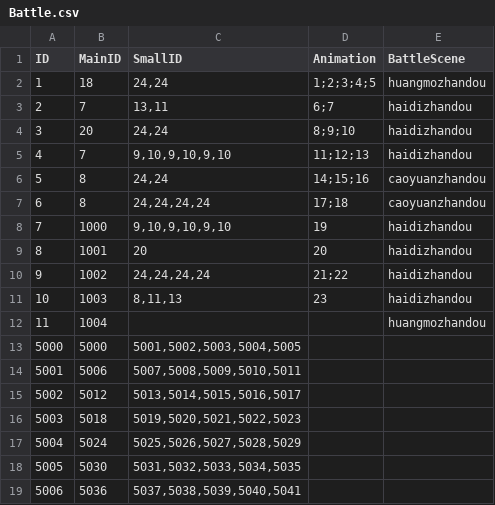
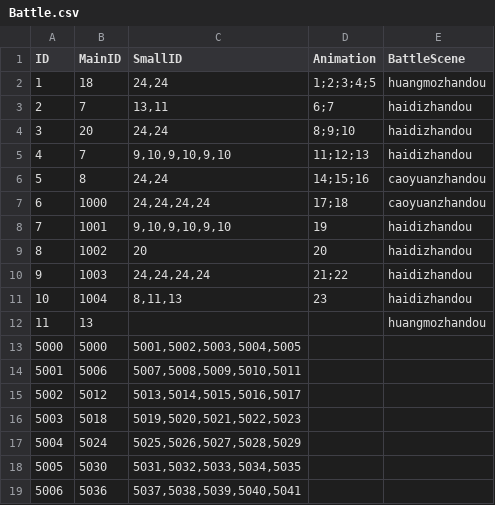
Before and after one commit to kevinnewkevin/xiyou, a CSV file: trunk/config/tables/Battle.csv, drawn as a sheet; only a part is shown; removed rows and columns are numbered as before the commit, all else as after; the diff names each change by its address in the sheet, - before the commit and + after, or states it on an @@ line.

```diff
--- a/trunk/config/tables/Battle.csv
+++ b/trunk/config/tables/Battle.csv
-row 7: 6 | 8 | 24,24,24,24 | 17;18 | caoyuanzhandou
@@ column A (ID) renumbered between rows 7 and 11 @@
-C7 (SmallID): 9,10,9,10,9,10
+C7 (SmallID): 24,24,24,24
-D7 (Animation): 19
+D7 (Animation): 17;18
-E7 (BattleScene): haidizhandou
+E7 (BattleScene): caoyuanzhandou
-C8 (SmallID): 20
+C8 (SmallID): 9,10,9,10,9,10
-D8 (Animation): 20
+D8 (Animation): 19
-C9 (SmallID): 24,24,24,24
+C9 (SmallID): 20
-D9 (Animation): 21;22
+D9 (Animation): 20
-C10 (SmallID): 8,11,13
+C10 (SmallID): 24,24,24,24
-D10 (Animation): 23
+D10 (Animation): 21;22
-C11 (SmallID): (empty)
+C11 (SmallID): 8,11,13
-D11 (Animation): (empty)
+D11 (Animation): 23
-E11 (BattleScene): huangmozhandou
+E11 (BattleScene): haidizhandou
+row 12: 11 | 13 |  |  | huangmozhandou
```
